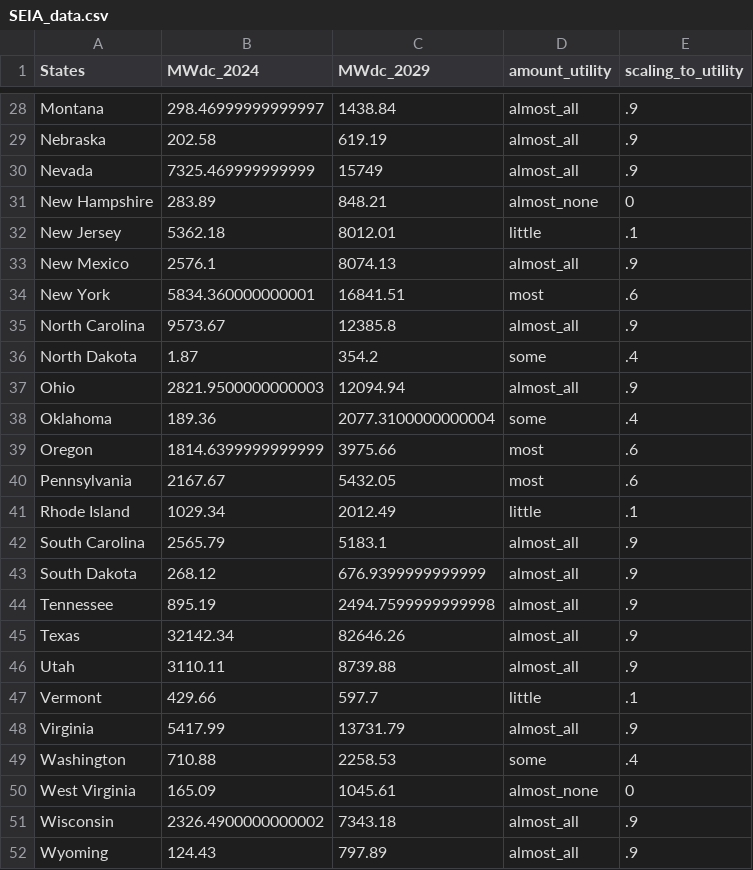
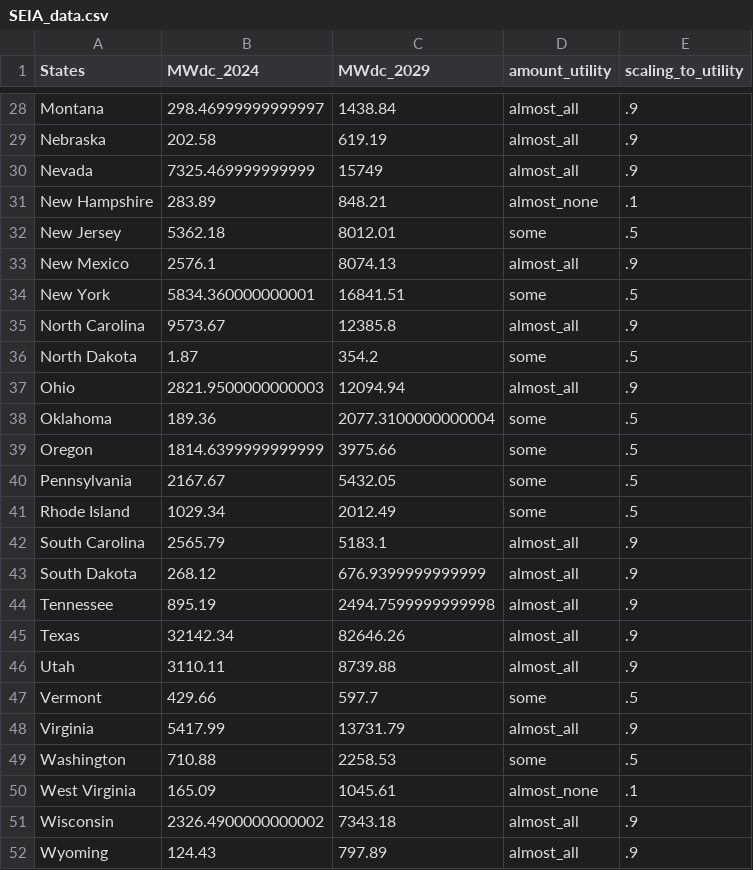
Before and after one commit to jmwingenroth/NAFO_Solar, a CSV file: data/SEIA_data.csv, drawn as a sheet; only a part is shown, gaps mark what is left out; the diff covers the shown part only.

```diff
--- a/data/SEIA_data.csv
+++ b/data/SEIA_data.csv
@@ -30,13 +30,13 @@ Nebraska,202.58,619.19,almost_all,.9
 Nevada,7325.469999999999,15749,almost_all,.9
-New Hampshire,283.89,848.21,almost_none,0
-New Jersey,5362.18,8012.01,little,.1
+New Hampshire,283.89,848.21,almost_none,.1
+New Jersey,5362.18,8012.01,some,.5
 New Mexico,2576.1,8074.13,almost_all,.9
-New York,5834.360000000001,16841.51,most,.6
+New York,5834.360000000001,16841.51,some,.5
 North Carolina,9573.67,12385.8,almost_all,.9
-North Dakota,1.87,354.2,some,.4
+North Dakota,1.87,354.2,some,.5
 Ohio,2821.9500000000003,12094.94,almost_all,.9
-Oklahoma,189.36,2077.3100000000004,some,.4
-Oregon,1814.6399999999999,3975.66,most,.6
-Pennsylvania,2167.67,5432.05,most,.6
-Rhode Island,1029.34,2012.49,little,.1
+Oklahoma,189.36,2077.3100000000004,some,.5
+Oregon,1814.6399999999999,3975.66,some,.5
+Pennsylvania,2167.67,5432.05,some,.5
+Rhode Island,1029.34,2012.49,some,.5
 South Carolina,2565.79,5183.1,almost_all,.9
@@ -46,6 +46,6 @@ Texas,32142.34,82646.26,almost_all,.9
 Utah,3110.11,8739.88,almost_all,.9
-Vermont,429.66,597.7,little,.1
+Vermont,429.66,597.7,some,.5
 Virginia,5417.99,13731.79,almost_all,.9
-Washington,710.88,2258.53,some,.4
-West Virginia,165.09,1045.61,almost_none,0
+Washington,710.88,2258.53,some,.5
+West Virginia,165.09,1045.61,almost_none,.1
 Wisconsin,2326.4900000000002,7343.18,almost_all,.9
```
Also changed, not shown: 25 edited cells elsewhere in this file, 3 other files.
